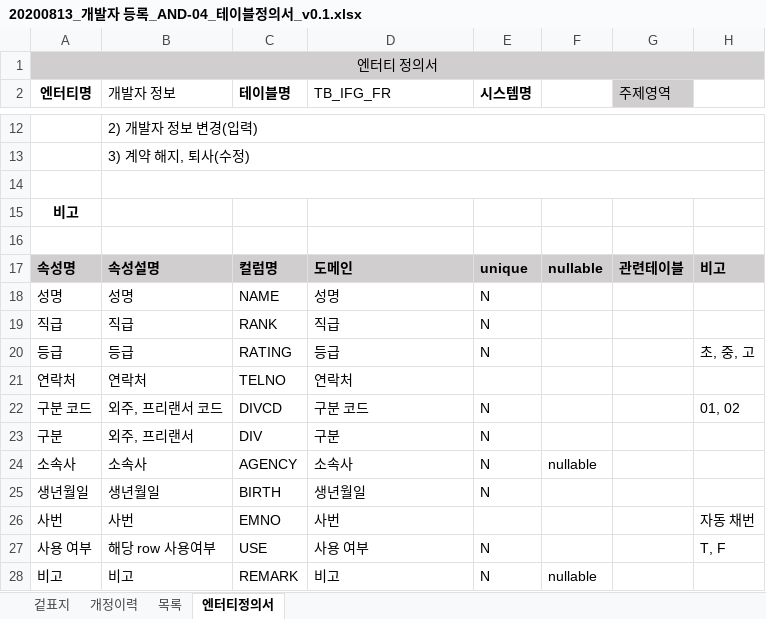
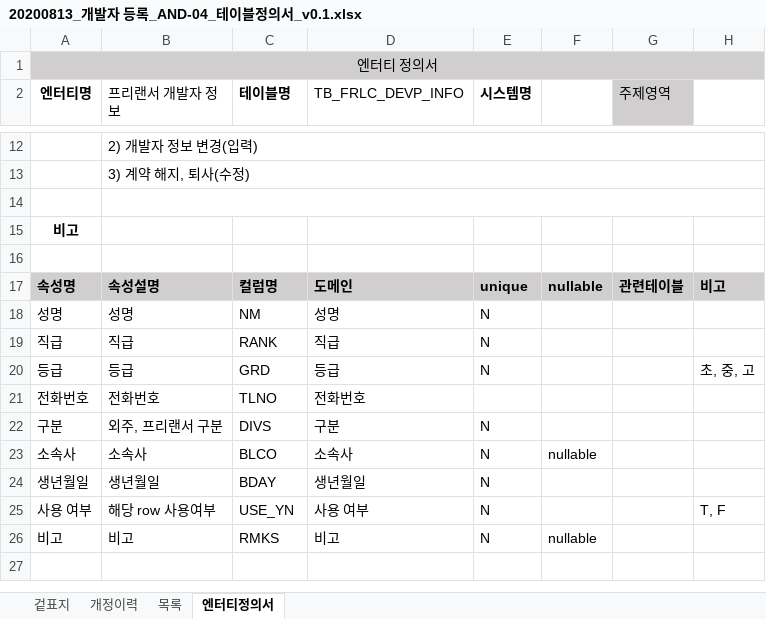
Before and after one commit to smilebulee/infogen_ims, an Excel workbook: 산출물/설계/AND-04.DB설계산출물/20200813_개발자 등록_AND-04_테이블정의서_v0.1.xlsx, sheet 엔터티정의서, drawn as a sheet; only a part is shown, gaps mark what is left out; values as stored, in another font and other column widths than the file's, no borders; removed rows and columns are numbered as before the commit, all else as after; the diff names each change by its address in the sheet, - before the commit and + after, or states it on an @@ line.

```diff
--- a/산출물/설계/AND-04.DB설계산출물/20200813_개발자 등록_AND-04_테이블정의서_v0.1.xlsx (sheet 엔터티정의서)
+++ b/산출물/설계/AND-04.DB설계산출물/20200813_개발자 등록_AND-04_테이블정의서_v0.1.xlsx (sheet 엔터티정의서)
-B2: 개발자 정보
+B2: 프리랜서 개발자 정보
-D2: TB_IFG_FR
+D2: TB_FRLC_DEVP_INFO
-C18 (테이블명): NAME
+C18 (테이블명): NM
-C20 (테이블명): RATING
+C20 (테이블명): GRD
-row 21: 연락처 | 연락처 | TELNO | 연락처
-row 22: 구분 코드 | 외주, 프리랜서 코드 | DIVCD | 구분 코드 | N |  |  | 01, 02
+row 21: 전화번호 | 전화번호 | TLNO | 전화번호
-B22 (프리랜서 개발자 정보): 외주, 프리랜서
+B22 (프리랜서 개발자 정보): 외주, 프리랜서 구분
-C22 (테이블명): DIV
+C22 (테이블명): DIVS
-C23 (테이블명): AGENCY
+C23 (테이블명): BLCO
-C24 (테이블명): BIRTH
+C24 (테이블명): BDAY
-row 26: 사번 | 사번 | EMNO | 사번 |  |  |  | 자동 채번
-C25 (테이블명): USE
+C25 (테이블명): USE_YN
-C26 (테이블명): REMARK
+C26 (테이블명): RMKS
```
Also changed, not shown: sheet 목록, sheet 개정이력, 산출물/설계/AND-04.DB설계산출물/20200813_프로젝트 상세_AND-04_테이블정의서_v0.1.xlsx, 5 other files.
